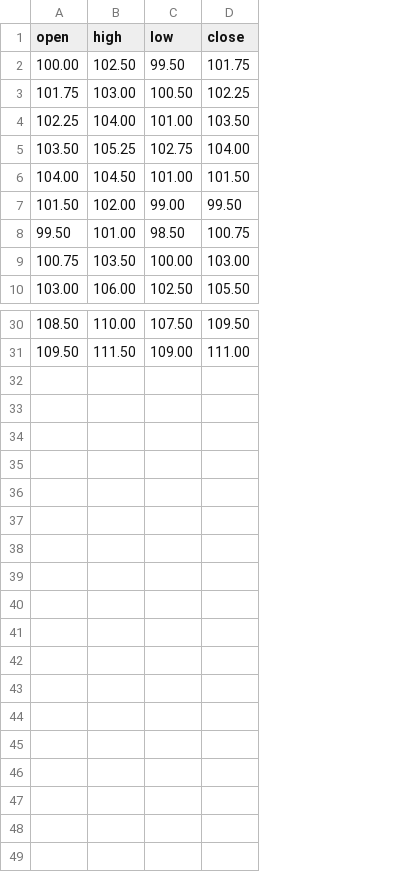
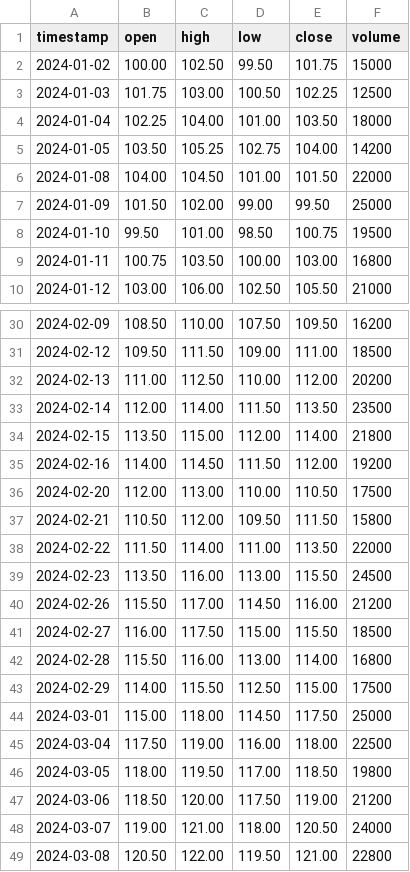
Before and after one commit to mpdroog/ucharts, a CSV file: sample.csv, drawn as a sheet; only a part is shown, gaps mark what is left out; the diff names each change by its address in the sheet, - before the commit and + after, or states it on an @@ line.

Commit message:
Add TradingView-like features, debug helpers, and test suite
- Extended CSV format with timestamp and volume
- OHLC info panel, current price line, keyboard navigation
- Drawing tools: horizontal lines, trend lines with color/style options
- Indicators: SMA, EMA, Bollinger Bands
- Volume sub-panel and time axis labels
- Debug macros to catch ImGui style push/pop imbalance
- Unit tests for CSV parsing and indicator calculations

```diff
--- a/sample.csv
+++ b/sample.csv
+column A (timestamp), rows 2-10: 2024-01-02 | 2024-01-03 | 2024-01-04 | 2024-01-05 | 2024-01-08 | 2024-01-09 | 2024-01-10 | 2024-01-11 | 2024-01-12; rows 30-31: 2024-02-09 | 2024-02-12
+column F (volume), rows 2-10: 15000 | 12500 | 18000 | 14200 | 22000 | 25000 | 19500 | 16800 | 21000; rows 30-31: 16200 | 18500
+row 32: 2024-02-13 | 111.00 | 112.50 | 110.00 | 112.00 | 20200
+row 33: 2024-02-14 | 112.00 | 114.00 | 111.50 | 113.50 | 23500
+row 34: 2024-02-15 | 113.50 | 115.00 | 112.00 | 114.00 | 21800
+row 35: 2024-02-16 | 114.00 | 114.50 | 111.50 | 112.00 | 19200
+row 36: 2024-02-20 | 112.00 | 113.00 | 110.00 | 110.50 | 17500
+row 37: 2024-02-21 | 110.50 | 112.00 | 109.50 | 111.50 | 15800
+row 38: 2024-02-22 | 111.50 | 114.00 | 111.00 | 113.50 | 22000
+row 39: 2024-02-23 | 113.50 | 116.00 | 113.00 | 115.50 | 24500
+row 40: 2024-02-26 | 115.50 | 117.00 | 114.50 | 116.00 | 21200
+row 41: 2024-02-27 | 116.00 | 117.50 | 115.00 | 115.50 | 18500
+row 42: 2024-02-28 | 115.50 | 116.00 | 113.00 | 114.00 | 16800
+row 43: 2024-02-29 | 114.00 | 115.50 | 112.50 | 115.00 | 17500
+row 44: 2024-03-01 | 115.00 | 118.00 | 114.50 | 117.50 | 25000
+row 45: 2024-03-04 | 117.50 | 119.00 | 116.00 | 118.00 | 22500
+row 46: 2024-03-05 | 118.00 | 119.50 | 117.00 | 118.50 | 19800
+row 47: 2024-03-06 | 118.50 | 120.00 | 117.50 | 119.00 | 21200
+row 48: 2024-03-07 | 119.00 | 121.00 | 118.00 | 120.50 | 24000
+row 49: 2024-03-08 | 120.50 | 122.00 | 119.50 | 121.00 | 22800
```
Also changed, not shown: 3 other files.
